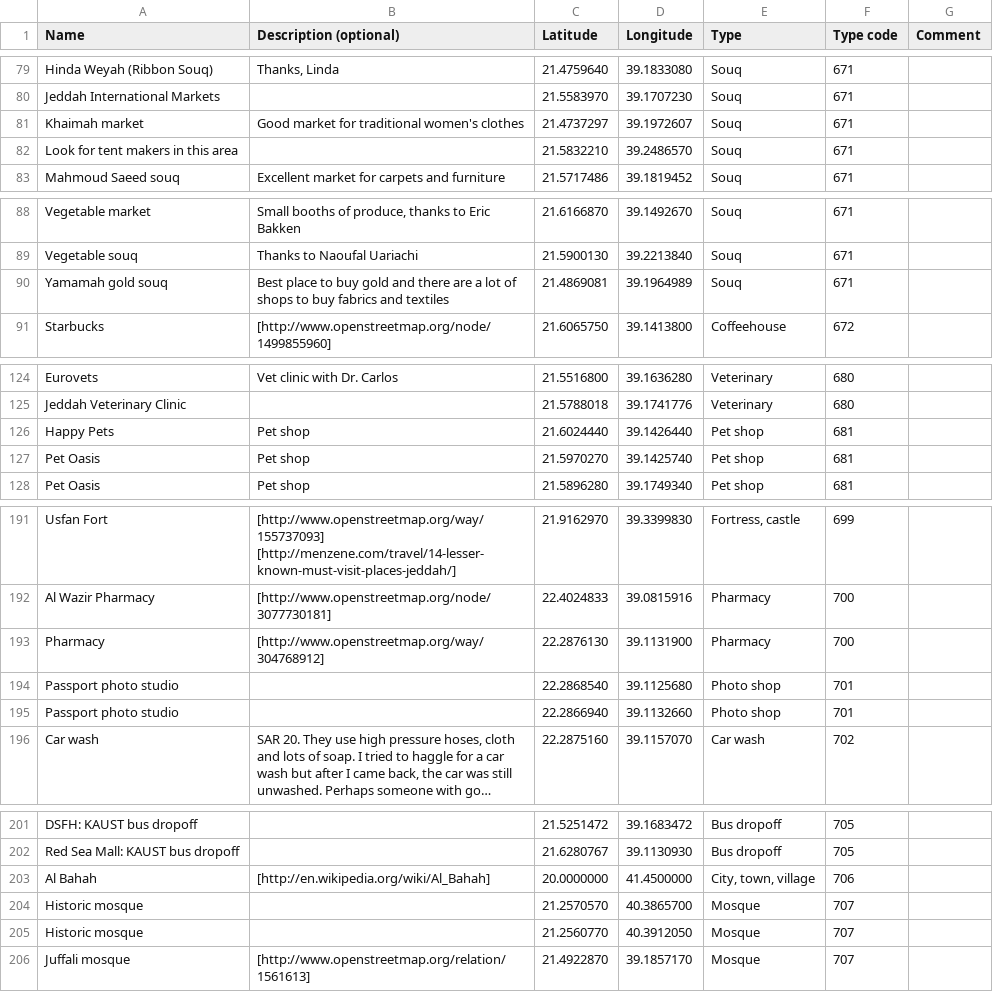
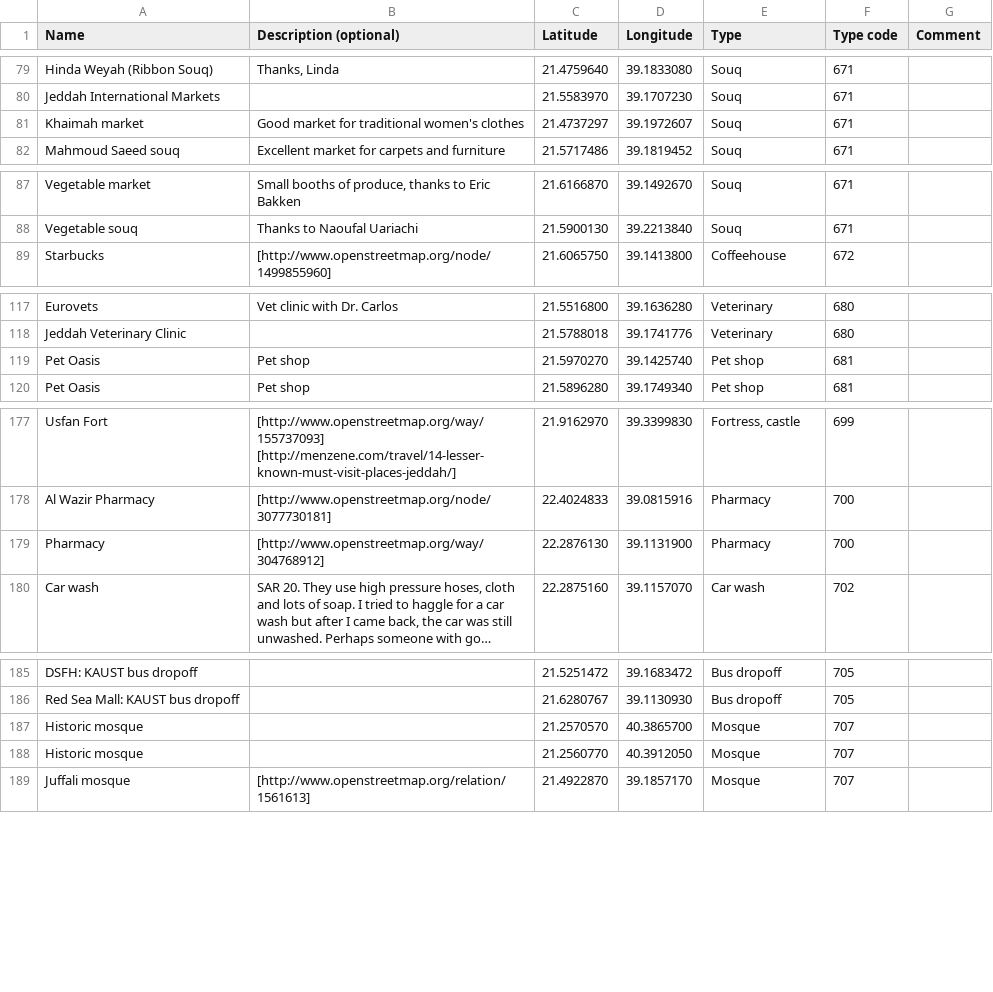
Before and after one commit to Virtakuono/.kml-repository, a TSV file: JeddahPOIs.tsv, drawn as a sheet; only a part is shown, gaps mark what is left out; long unchanged cells end in …; the diff covers the shown part only; the diff names each change by its address in the sheet, - before the commit and + after, or states it on an @@ line.

```diff
--- a/JeddahPOIs.tsv
+++ b/JeddahPOIs.tsv
-row 82: Look for tent makers in this area |  | 21.5832210 | 39.2486570 | Souq | 671
-row 90: Yamamah gold souq | Best place to buy gold and there are a lot of shops to buy fabrics and textiles | 21.4869081 | 39.1964989 | Souq | 671
-row 126: Happy Pets | Pet shop | 21.6024440 | 39.1426440 | Pet shop | 681
-row 194: Passport photo studio |  | 22.2868540 | 39.1125680 | Photo shop | 701
-row 195: Passport photo studio |  | 22.2866940 | 39.1132660 | Photo shop | 701
-row 203: Al Bahah | [http://en.wikipedia.org/wiki/Al_Bahah] | 20.0000000 | 41.4500000 | City, town, village | 706
```
Also changed, not shown: 12 removed rows elsewhere in this file, JeddahPOIs_styles.tsv, 11 other files.
